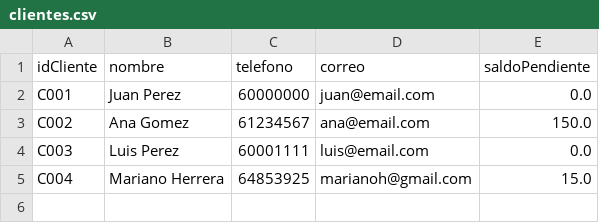
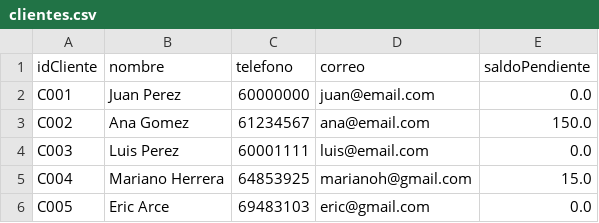
Before and after one commit to CristellCP/PROYECTO-FINAL-PROGRAMACION-2, a CSV file: datos/clientes.csv, drawn as a sheet.

Commit message:
Update clientes.csv

```diff
--- a/datos/clientes.csv
+++ b/datos/clientes.csv
@@ -5 +5,2 @@ C003,Luis Perez,60001111,luis@email.com,0.0
 C004,Mariano Herrera,64853925,marianoh@gmail.com,15.0
+C005,Eric Arce,69483103,eric@gmail.com,0.0
```
